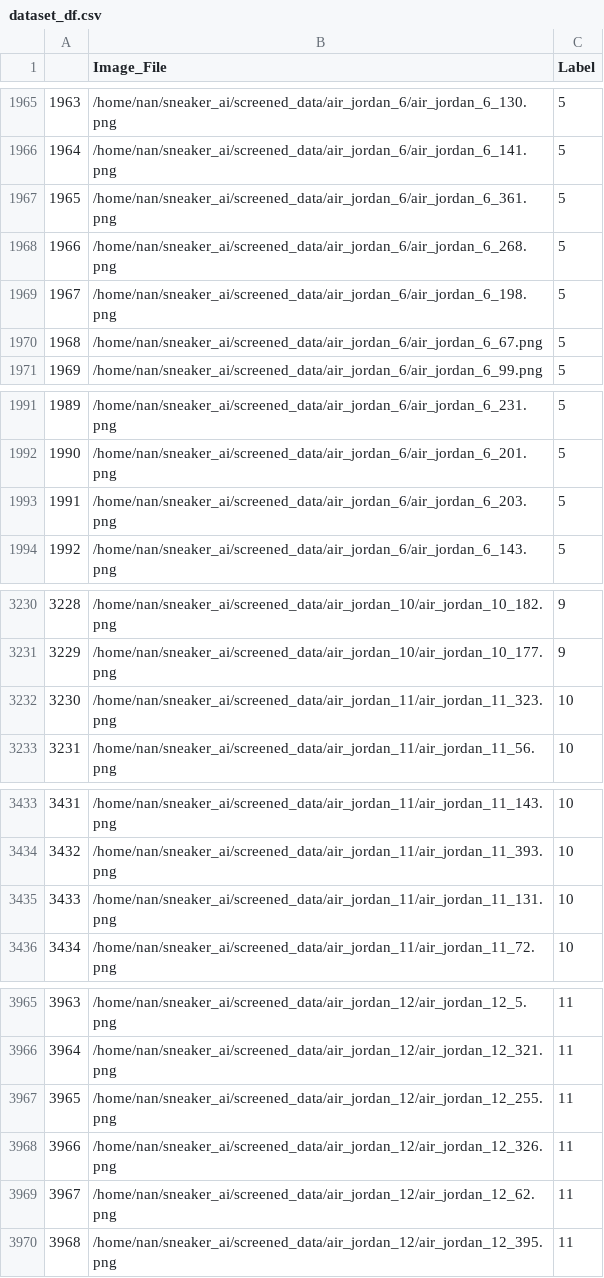
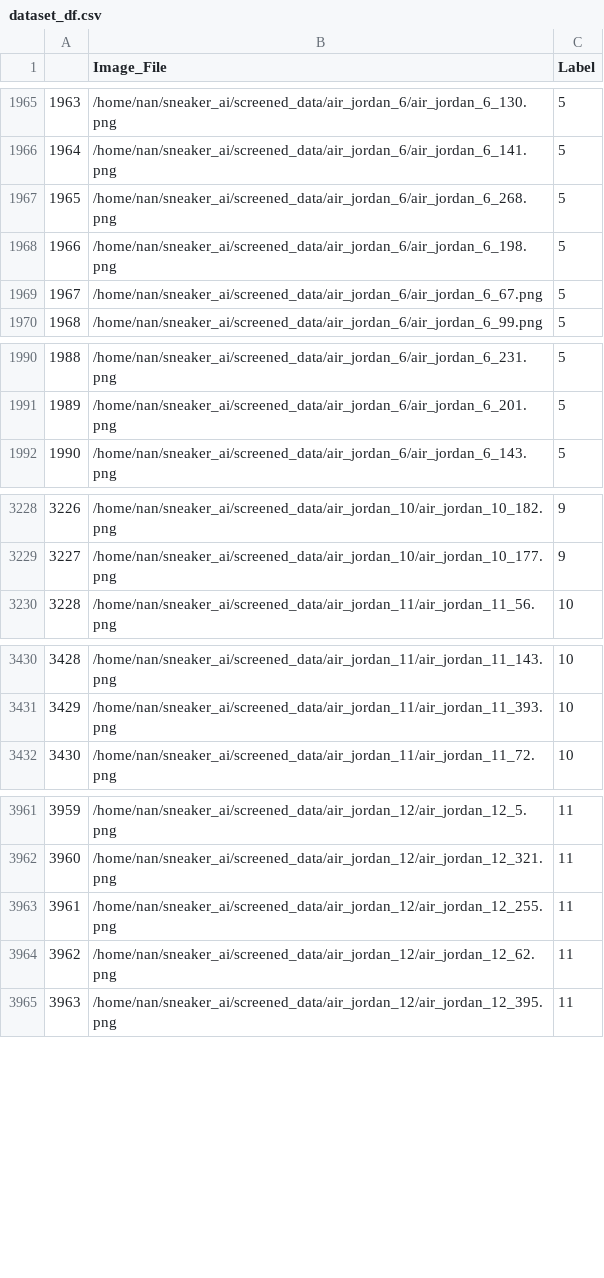
Before and after one commit to nanwei1/sneaker.ai, a CSV file: dataset_df.csv, drawn as a sheet; only a part is shown, gaps mark what is left out; removed rows and columns are numbered as before the commit, all else as after; the diff covers the shown part only; the diff names each change by its address in the sheet, - before the commit and + after, or states it on an @@ line.

```diff
--- a/dataset_df.csv
+++ b/dataset_df.csv
-row 1967: 1965 | /home/nan/sneaker_ai/screened_data/air_jordan_6/air_jordan_6_361.png | 5
@@ column A renumbered from row 1967 down @@
-row 1993: 1991 | /home/nan/sneaker_ai/screened_data/air_jordan_6/air_jordan_6_203.png | 5
-row 3232: 3230 | /home/nan/sneaker_ai/screened_data/air_jordan_11/air_jordan_11_323.png | 10
-row 3435: 3433 | /home/nan/sneaker_ai/screened_data/air_jordan_11/air_jordan_11_131.png | 10
-row 3968: 3966 | /home/nan/sneaker_ai/screened_data/air_jordan_12/air_jordan_12_326.png | 11
```
Also changed, not shown: 1 removed row elsewhere in this file, test_df.csv, train_df.csv, 54 other files.
